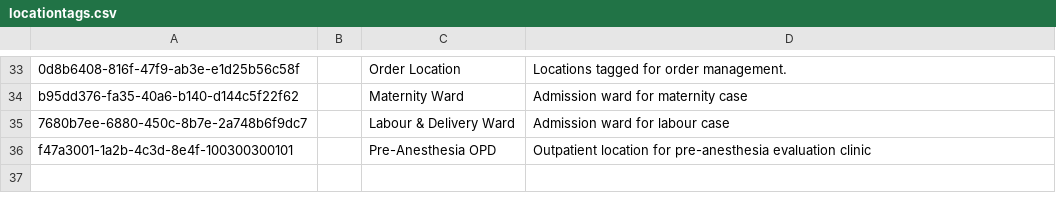
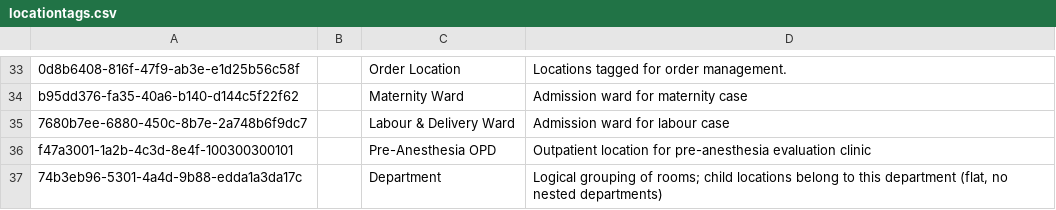
Before and after one commit to palladium-group/ethiopiaemr-openmrs-content, a CSV file: configuration/backend_configuration/locationtags/locationtags.csv, drawn as a sheet; only a part is shown, gaps mark what is left out; the diff names each change by its address in the sheet, - before the commit and + after, or states it on an @@ line.

```diff
--- a/configuration/backend_configuration/locationtags/locationtags.csv
+++ b/configuration/backend_configuration/locationtags/locationtags.csv
+row 37: 74b3eb96-5301-4a4d-9b88-edda1a3da17c |  | Department | Logical grouping of rooms; child locations belong to this department (flat, no nested departments)
```
Also changed, not shown: configuration/backend_configuration/attributetypes/attribute_types-location.csv, 2 other files.
